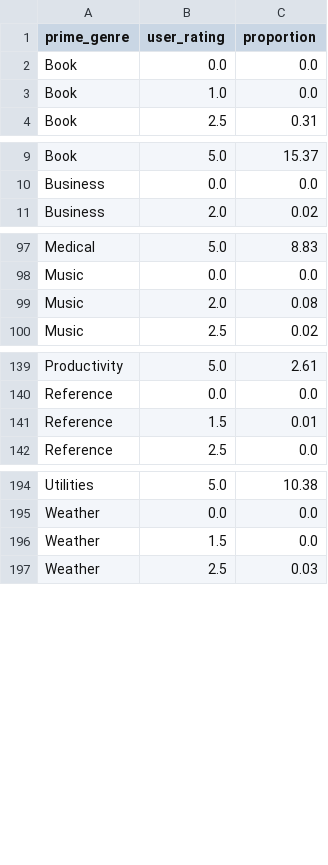
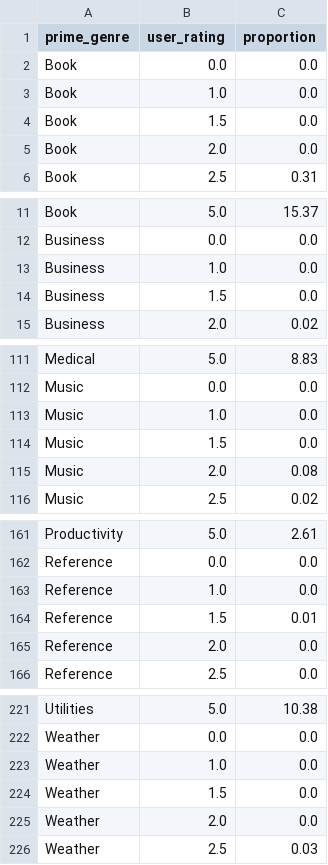
Before and after one commit to yuanGAO237/yuanGAO237.github.io, a CSV file: user_rate.csv, drawn as a sheet; only a part is shown, gaps mark what is left out; the diff covers the shown part only; the diff names each change by its address in the sheet, - before the commit and + after, or states it on an @@ line.

```diff
--- a/user_rate.csv
+++ b/user_rate.csv
+row 4: Book | 1.5 | 0.0
+row 5: Book | 2.0 | 0.0
+row 13: Business | 1.0 | 0.0
+row 14: Business | 1.5 | 0.0
+row 113: Music | 1.0 | 0.0
+row 114: Music | 1.5 | 0.0
+row 163: Reference | 1.0 | 0.0
+row 165: Reference | 2.0 | 0.0
+row 223: Weather | 1.0 | 0.0
+row 225: Weather | 2.0 | 0.0
```
Also changed, not shown: 19 added rows elsewhere in this file.
